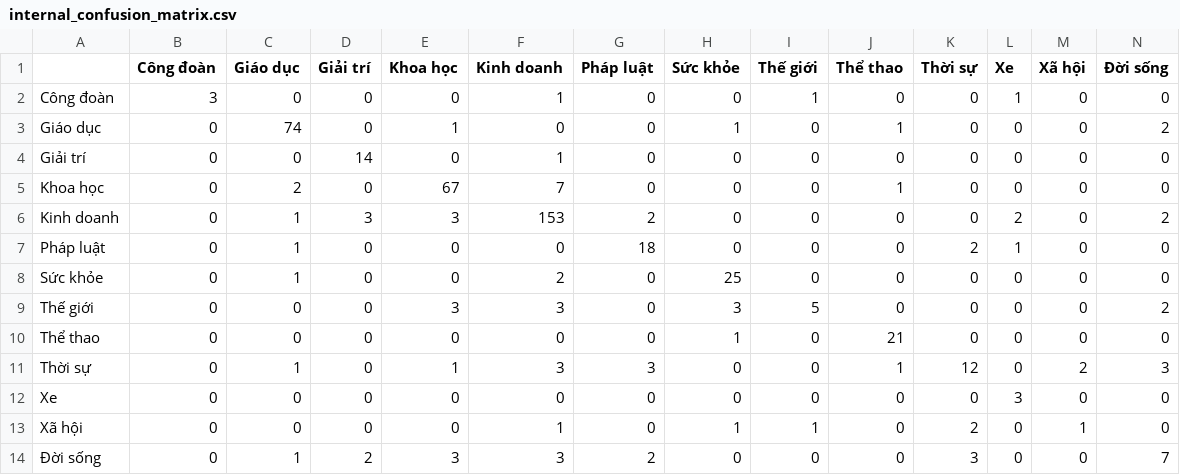
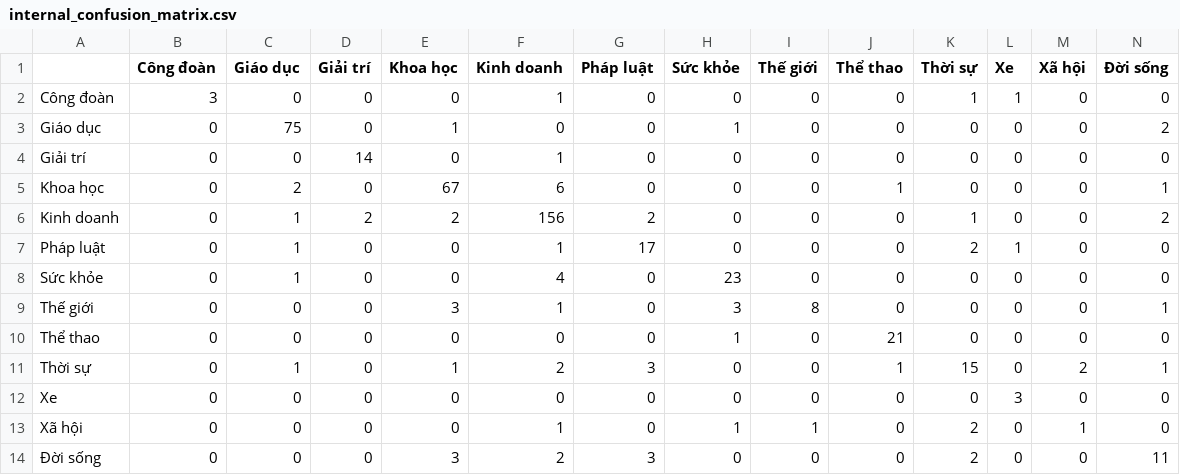
Before and after one commit to PhucHoang3010/Vietnamese-News-Classification, a CSV file: reports/internal/internal_confusion_matrix.csv, drawn as a sheet.

```diff
--- a/reports/internal/internal_confusion_matrix.csv
+++ b/reports/internal/internal_confusion_matrix.csv
@@ -1,14 +1,14 @@
 ,Công đoàn,Giáo dục,Giải trí,Khoa học,Kinh doanh,Pháp luật,Sức khỏe,Thế giới,Thể thao,Thời sự,Xe,Xã hội,Đời sống
-Công đoàn,3,0,0,0,1,0,0,1,0,0,1,0,0
-Giáo dục,0,74,0,1,0,0,1,0,1,0,0,0,2
+Công đoàn,3,0,0,0,1,0,0,0,0,1,1,0,0
+Giáo dục,0,75,0,1,0,0,1,0,0,0,0,0,2
 Giải trí,0,0,14,0,1,0,0,0,0,0,0,0,0
-Khoa học,0,2,0,67,7,0,0,0,1,0,0,0,0
-Kinh doanh,0,1,3,3,153,2,0,0,0,0,2,0,2
-Pháp luật,0,1,0,0,0,18,0,0,0,2,1,0,0
-Sức khỏe,0,1,0,0,2,0,25,0,0,0,0,0,0
-Thế giới,0,0,0,3,3,0,3,5,0,0,0,0,2
+Khoa học,0,2,0,67,6,0,0,0,1,0,0,0,1
+Kinh doanh,0,1,2,2,156,2,0,0,0,1,0,0,2
+Pháp luật,0,1,0,0,1,17,0,0,0,2,1,0,0
+Sức khỏe,0,1,0,0,4,0,23,0,0,0,0,0,0
+Thế giới,0,0,0,3,1,0,3,8,0,0,0,0,1
 Thể thao,0,0,0,0,0,0,1,0,21,0,0,0,0
-Thời sự,0,1,0,1,3,3,0,0,1,12,0,2,3
+Thời sự,0,1,0,1,2,3,0,0,1,15,0,2,1
 Xe,0,0,0,0,0,0,0,0,0,0,3,0,0
 Xã hội,0,0,0,0,1,0,1,1,0,2,0,1,0
-Đời sống,0,1,2,3,3,2,0,0,0,3,0,0,7
+Đời sống,0,0,0,3,2,3,0,0,0,2,0,0,11
```
Also changed, not shown: reports/internal/internal_classification_report.csv, 52 other files.
